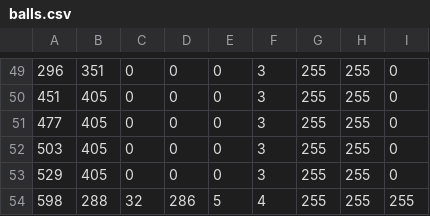
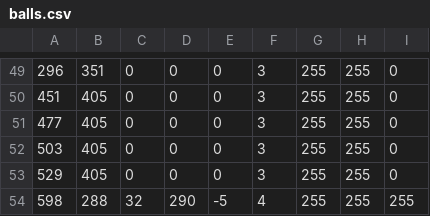
Before and after one commit to amangla20/CS550, a CSV file: WorldsHardestGame/balls.csv, drawn as a sheet; only a part is shown, gaps mark what is left out.

```diff
--- a/WorldsHardestGame/balls.csv
+++ b/WorldsHardestGame/balls.csv
@@ -53,2 +53,2 @@
 529,405,0,0,0,3,255,255,0
-598,288,32,286,5,4,255,255,255
+598,288,32,290,-5,4,255,255,255
```
Also changed, not shown: 2 other files.
